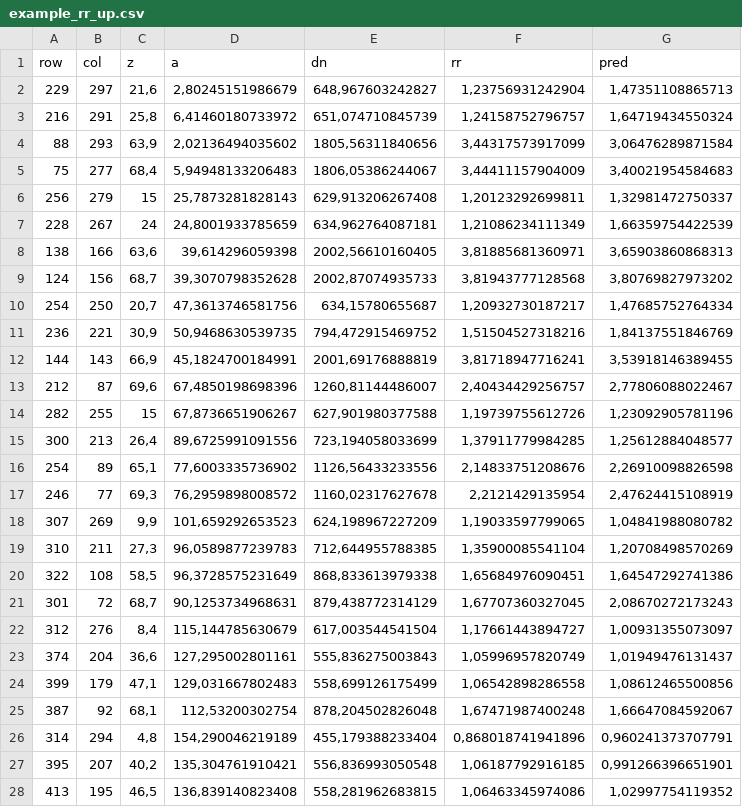
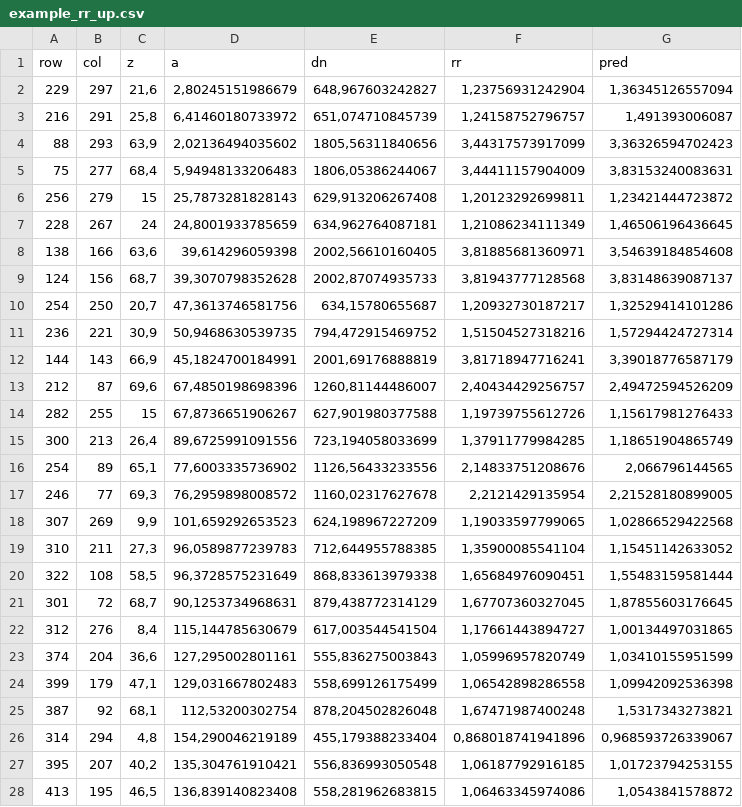
Before and after one commit to GastonMauroDiaz/rcaiman, a CSV file: inst/external/example_rr_up.csv, drawn as a sheet; only a part is shown; the diff covers the shown part only.

```diff
--- a/inst/external/example_rr_up.csv
+++ b/inst/external/example_rr_up.csv
@@ -1,28 +1,28 @@
 "row";"col";"z";"a";"dn";"rr";"pred"
-229;297;21,6;2,80245151986679;648,967603242827;1,23756931242904;1,47351108865713
-216;291;25,8;6,41460180733972;651,074710845739;1,24158752796757;1,64719434550324
-88;293;63,9;2,02136494035602;1805,56311840656;3,44317573917099;3,06476289871584
-75;277;68,4;5,94948133206483;1806,05386244067;3,44411157904009;3,40021954584683
-256;279;15;25,7873281828143;629,913206267408;1,20123292699811;1,32981472750337
-228;267;24;24,8001933785659;634,962764087181;1,21086234111349;1,66359754422539
-138;166;63,6;39,614296059398;2002,56610160405;3,81885681360971;3,65903860868313
-124;156;68,7;39,3070798352628;2002,87074935733;3,81943777128568;3,80769827973202
-254;250;20,7;47,3613746581756;634,15780655687;1,20932730187217;1,47685752764334
-236;221;30,9;50,9468630539735;794,472915469752;1,51504527318216;1,84137551846769
-144;143;66,9;45,1824700184991;2001,69176888819;3,81718947716241;3,53918146389455
-212;87;69,6;67,4850198698396;1260,81144486007;2,40434429256757;2,77806088022467
-282;255;15;67,8736651906267;627,901980377588;1,19739755612726;1,23092905781196
-300;213;26,4;89,6725991091556;723,194058033699;1,37911779984285;1,25612884048577
-254;89;65,1;77,6003335736902;1126,56433233556;2,14833751208676;2,26910098826598
-246;77;69,3;76,2959898008572;1160,02317627678;2,2121429135954;2,47624415108919
-307;269;9,9;101,659292653523;624,198967227209;1,19033597799065;1,04841988080782
-310;211;27,3;96,0589877239783;712,644955788385;1,35900085541104;1,20708498570269
-322;108;58,5;96,3728575231649;868,833613979338;1,65684976090451;1,64547292741386
-301;72;68,7;90,1253734968631;879,438772314129;1,67707360327045;2,08670272173243
-312;276;8,4;115,144785630679;617,003544541504;1,17661443894727;1,00931355073097
-374;204;36,6;127,295002801161;555,836275003843;1,05996957820749;1,01949476131437
-399;179;47,1;129,031667802483;558,699126175499;1,06542898286558;1,08612465500856
-387;92;68,1;112,53200302754;878,204502826048;1,67471987400248;1,66647084592067
-314;294;4,8;154,290046219189;455,179388233404;0,868018741941896;0,960241373707791
-395;207;40,2;135,304761910421;556,836993050548;1,06187792916185;0,991266396651901
-413;195;46,5;136,839140823408;558,281962683815;1,06463345974086;1,02997754119352
+229;297;21,6;2,80245151986679;648,967603242827;1,23756931242904;1,36345126557094
+216;291;25,8;6,41460180733972;651,074710845739;1,24158752796757;1,491393006087
+88;293;63,9;2,02136494035602;1805,56311840656;3,44317573917099;3,36326594702423
+75;277;68,4;5,94948133206483;1806,05386244067;3,44411157904009;3,83153240083631
+256;279;15;25,7873281828143;629,913206267408;1,20123292699811;1,23421444723872
+228;267;24;24,8001933785659;634,962764087181;1,21086234111349;1,46506196436645
+138;166;63,6;39,614296059398;2002,56610160405;3,81885681360971;3,54639184854608
+124;156;68,7;39,3070798352628;2002,87074935733;3,81943777128568;3,83148639087137
+254;250;20,7;47,3613746581756;634,15780655687;1,20932730187217;1,32529414101286
+236;221;30,9;50,9468630539735;794,472915469752;1,51504527318216;1,57294424727314
+144;143;66,9;45,1824700184991;2001,69176888819;3,81718947716241;3,39018776587179
+212;87;69,6;67,4850198698396;1260,81144486007;2,40434429256757;2,49472594526209
+282;255;15;67,8736651906267;627,901980377588;1,19739755612726;1,15617981276433
+300;213;26,4;89,6725991091556;723,194058033699;1,37911779984285;1,18651904865749
+254;89;65,1;77,6003335736902;1126,56433233556;2,14833751208676;2,066796144565
+246;77;69,3;76,2959898008572;1160,02317627678;2,2121429135954;2,21528180899005
+307;269;9,9;101,659292653523;624,198967227209;1,19033597799065;1,02866529422568
+310;211;27,3;96,0589877239783;712,644955788385;1,35900085541104;1,15451142633052
+322;108;58,5;96,3728575231649;868,833613979338;1,65684976090451;1,55483159581444
+301;72;68,7;90,1253734968631;879,438772314129;1,67707360327045;1,87855603176645
+312;276;8,4;115,144785630679;617,003544541504;1,17661443894727;1,00134497031865
+374;204;36,6;127,295002801161;555,836275003843;1,05996957820749;1,03410155951599
+399;179;47,1;129,031667802483;558,699126175499;1,06542898286558;1,09942092536398
+387;92;68,1;112,53200302754;878,204502826048;1,67471987400248;1,5317343273821
+314;294;4,8;154,290046219189;455,179388233404;0,868018741941896;0,968593726339067
+395;207;40,2;135,304761910421;556,836993050548;1,06187792916185;1,01723794253155
+413;195;46,5;136,839140823408;558,281962683815;1,06463345974086;1,0543841578872
```
Also changed, not shown: 37 edited cells elsewhere in this file, inst/external/example_rr.csv, inst/external/example_val.csv, 4 other files.
